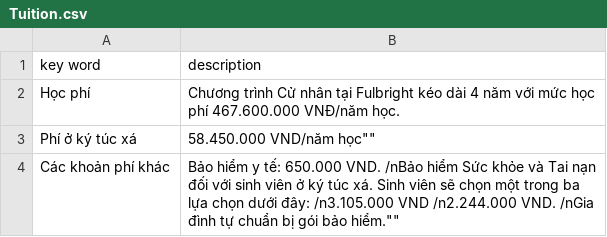
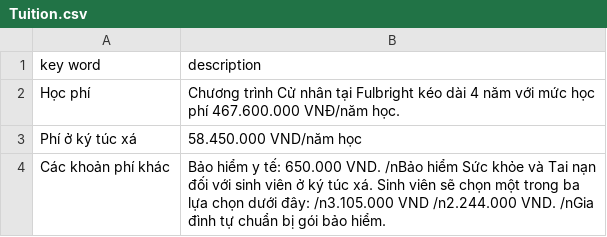
Before and after one commit to mintus2511/CC_Chatbot, a CSV file: Tuition.csv, drawn as a sheet.

Commit message:
Update Tuition.csv

```diff
--- a/Tuition.csv
+++ b/Tuition.csv
@@ -2,3 +2,3 @@ key word,description
 Học phí,"Chương trình Cử nhân tại Fulbright kéo dài 4 năm với mức học phí 467.600.000 VNĐ/năm học."
-Phí ở ký túc xá,""58.450.000 VND/năm học""
-Các khoản phí khác, ""Bảo hiểm y tế: 650.000 VND. /nBảo hiểm Sức khỏe và Tai nạn đối với sinh viên ở ký túc xá. Sinh viên sẽ chọn một trong ba lựa chọn dưới đây: /n3.105.000 VND /n2.244.000 VND. /nGia đình tự chuẩn bị gói bảo hiểm.""
+Phí ở ký túc xá,"58.450.000 VND/năm học"
+Các khoản phí khác,"Bảo hiểm y tế: 650.000 VND. /nBảo hiểm Sức khỏe và Tai nạn đối với sinh viên ở ký túc xá. Sinh viên sẽ chọn một trong ba lựa chọn dưới đây: /n3.105.000 VND /n2.244.000 VND. /nGia đình tự chuẩn bị gói bảo hiểm."
```
